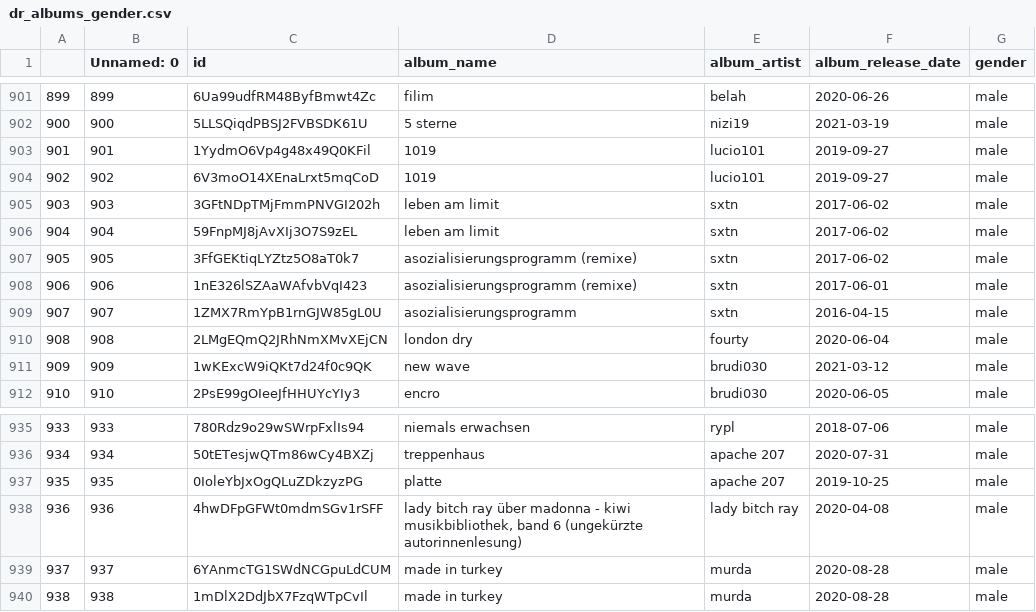
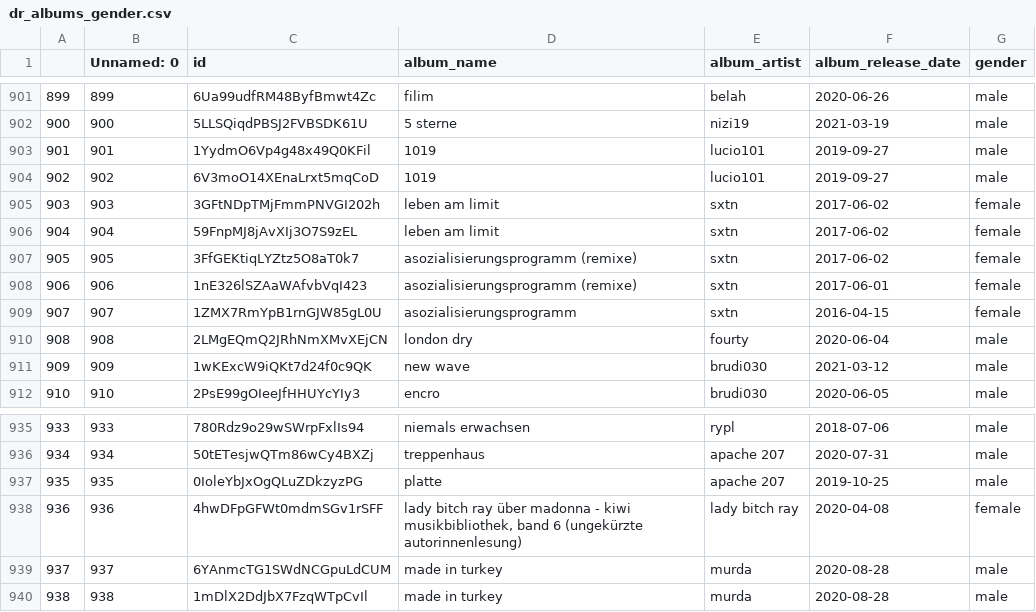
Before and after one commit to JosephineBiedermann/FinalProject, a CSV file: data/gender/dr_albums_gender.csv, drawn as a sheet; only a part is shown, gaps mark what is left out.

Commit message:
Update dr_albums_gender.csv

```diff
--- a/data/gender/dr_albums_gender.csv
+++ b/data/gender/dr_albums_gender.csv
@@ -904,7 +904,7 @@
 902,902,6V3moO14XEnaLrxt5mqCoD,1019,lucio101,2019-09-27,male
-903,903,3GFtNDpTMjFmmPNVGI202h,leben am limit,sxtn,2017-06-02,male
-904,904,59FnpMJ8jAvXIj3O7S9zEL,leben am limit,sxtn,2017-06-02,male
-905,905,3FfGEKtiqLYZtz5O8aT0k7,asozialisierungsprogramm (remixe),sxtn,2017-06-02,male
-906,906,1nE326lSZAaWAfvbVqI423,asozialisierungsprogramm (remixe),sxtn,2017-06-01,male
-907,907,1ZMX7RmYpB1rnGJW85gL0U,asozialisierungsprogramm,sxtn,2016-04-15,male
+903,903,3GFtNDpTMjFmmPNVGI202h,leben am limit,sxtn,2017-06-02,female
+904,904,59FnpMJ8jAvXIj3O7S9zEL,leben am limit,sxtn,2017-06-02,female
+905,905,3FfGEKtiqLYZtz5O8aT0k7,asozialisierungsprogramm (remixe),sxtn,2017-06-02,female
+906,906,1nE326lSZAaWAfvbVqI423,asozialisierungsprogramm (remixe),sxtn,2017-06-01,female
+907,907,1ZMX7RmYpB1rnGJW85gL0U,asozialisierungsprogramm,sxtn,2016-04-15,female
 908,908,2LMgEQmQ2JRhNmXMvXEjCN,london dry,fourty,2020-06-04,male
@@ -937,3 +937,3 @@
 935,935,0IoleYbJxOgQLuZDkzyzPG,platte,apache 207,2019-10-25,male
-936,936,4hwDFpGFWt0mdmSGv1rSFF,"lady bitch ray über madonna - kiwi musikbibliothek, band 6 (ungekürzte autorinnenlesung)",lady bitch ray,2020-04-08,male
+936,936,4hwDFpGFWt0mdmSGv1rSFF,"lady bitch ray über madonna - kiwi musikbibliothek, band 6 (ungekürzte autorinnenlesung)",lady bitch ray,2020-04-08,female
 937,937,6YAnmcTG1SWdNCGpuLdCUM,made in turkey,murda,2020-08-28,male
```
